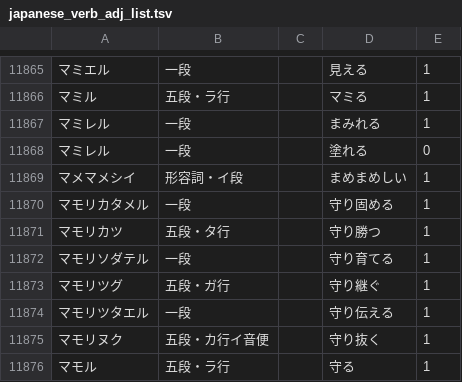
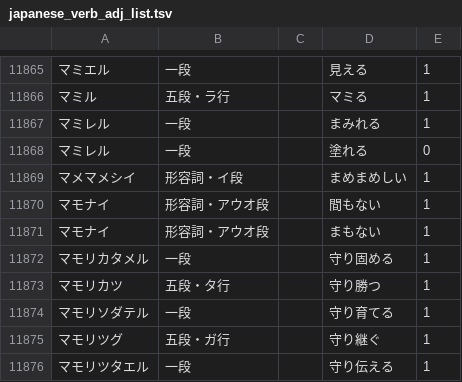
Before and after one commit to hiroshi-manabe/japanese_verb_adj_list, a TSV file: japanese_verb_adj_list.tsv, drawn as a sheet; only a part is shown, gaps mark what is left out; the shorter side is filled out with more unchanged rows.

Commit message:
Added mamonai.

```diff
--- a/japanese_verb_adj_list.tsv
+++ b/japanese_verb_adj_list.tsv
@@ -11869,2 +11869,4 @@
 マメマメシイ	形容詞・イ段		まめまめしい	1
+マモナイ	形容詞・アウオ段		間もない	1
+マモナイ	形容詞・アウオ段		まもない	1
 マモリカタメル	一段		守り固める	1
```
